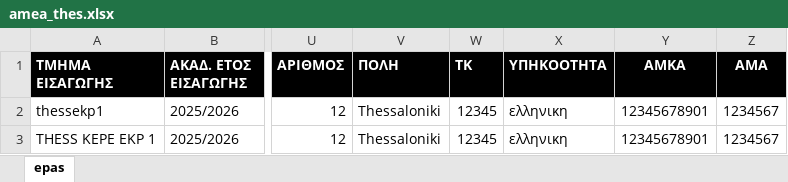
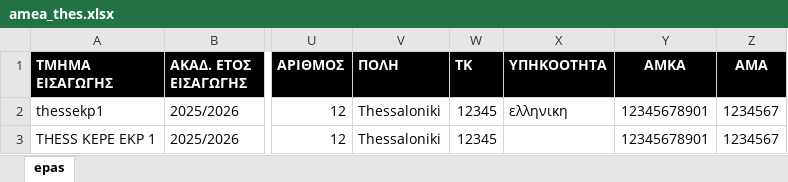
Before and after one commit to mixfoudev/dypa_migration, an Excel workbook: data/amea_thes.xlsx, sheet epas, drawn as a sheet; only a part is shown, gaps mark what is left out; values as stored, in another font and other column widths than the file's, no borders; the diff names each change by its address in the sheet, - before the commit and + after, or states it on an @@ line.

```diff
--- a/data/amea_thes.xlsx (sheet epas)
+++ b/data/amea_thes.xlsx (sheet epas)
-X3 (ΥΠΗΚΟΟΤΗΤΑ): ελληνικη
+X3 (ΥΠΗΚΟΟΤΗΤΑ): (empty)
```
Also changed, not shown: 9 other files.
